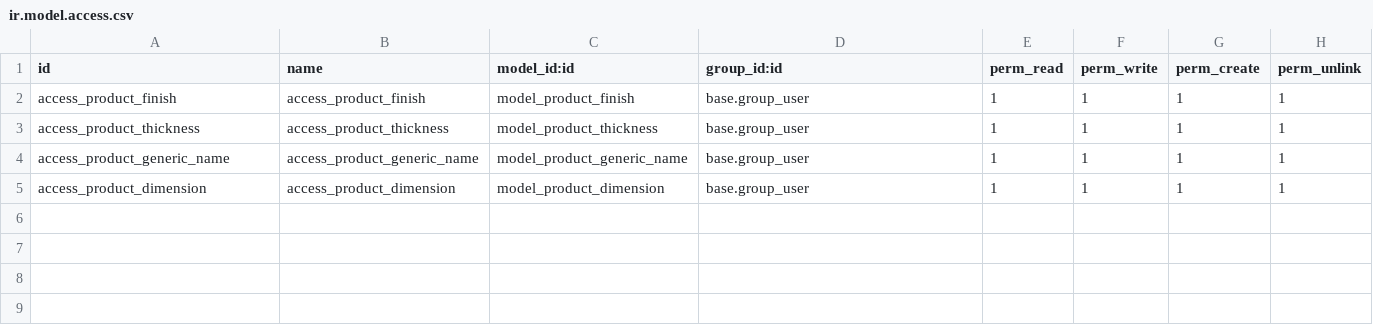
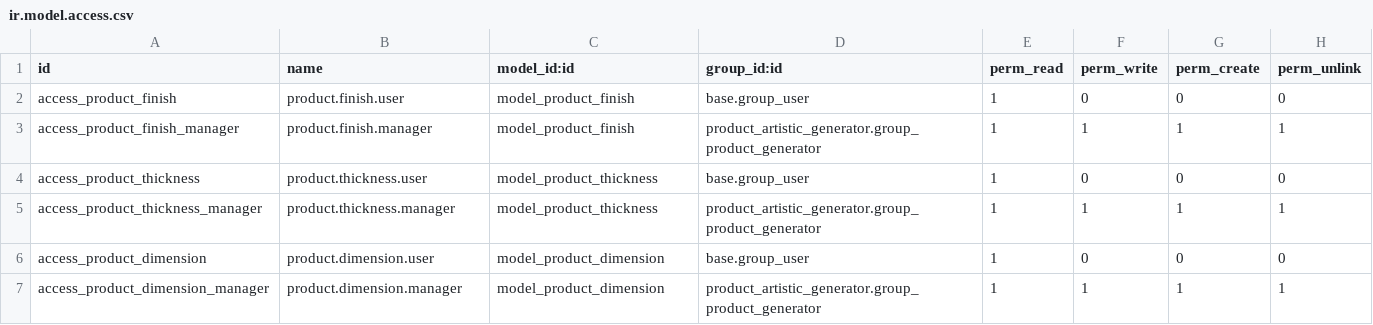
Before and after one commit to antonioqueb/product_artistic_generator, a CSV file: security/ir.model.access.csv, drawn as a sheet.

Commit message:
Actualizar versión del módulo y eliminar referencias a nombres genéricos de productos. Agregar soporte para nombre comercial y origen en la creación de productos. Mejorar la interfaz de usuario para incluir selección de proveedores.

```diff
--- a/security/ir.model.access.csv
+++ b/security/ir.model.access.csv
@@ -1,5 +1,7 @@
 id,name,model_id:id,group_id:id,perm_read,perm_write,perm_create,perm_unlink
-access_product_finish,access_product_finish,model_product_finish,base.group_user,1,1,1,1
-access_product_thickness,access_product_thickness,model_product_thickness,base.group_user,1,1,1,1
-access_product_generic_name,access_product_generic_name,model_product_generic_name,base.group_user,1,1,1,1
-access_product_dimension,access_product_dimension,model_product_dimension,base.group_user,1,1,1,1
+access_product_finish,product.finish.user,model_product_finish,base.group_user,1,0,0,0
+access_product_finish_manager,product.finish.manager,model_product_finish,product_artistic_generator.group_product_generator,1,1,1,1
+access_product_thickness,product.thickness.user,model_product_thickness,base.group_user,1,0,0,0
+access_product_thickness_manager,product.thickness.manager,model_product_thickness,product_artistic_generator.group_product_generator,1,1,1,1
+access_product_dimension,product.dimension.user,model_product_dimension,base.group_user,1,0,0,0
+access_product_dimension_manager,product.dimension.manager,model_product_dimension,product_artistic_generator.group_product_generator,1,1,1,1
```
Also changed, not shown: 6 other files.
